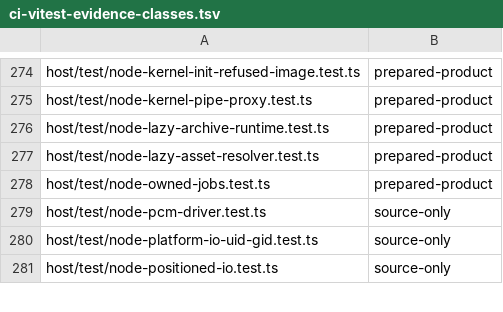
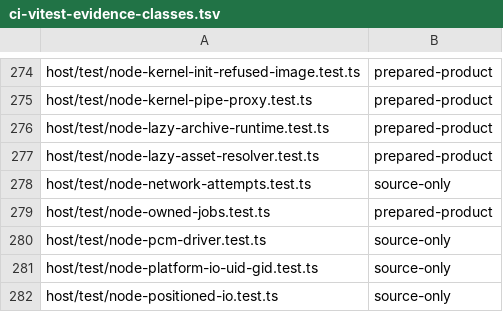
Before and after one commit to Automattic/kandelo, a TSV file: scripts/ci-vitest-evidence-classes.tsv, drawn as a sheet; only a part is shown, gaps mark what is left out; the diff names each change by its address in the sheet, - before the commit and + after, or states it on an @@ line.

Commit message:
Node: Drive family selection with real socket attempts
Make client defaults control actual address lookup, alternating families,
per-attempt deadlines and cancellation. Close failed, cancelled and late
connection descriptors, and read endpoint properties from real sockets.
Share the TCP dialing policy with TLS without claiming full TLS lifetime
or listening-server compatibility.

Correct IPv6 wildcard-bound client state in both local routing paths so
getsockname reports the selected source without losing a reserved port.
Keep ABI 55; update the engine and kernel recipe revisions.

Add pinned Node source differentials and a four-host regression that
exchanges bytes with a real C listener through the normal SDK and kernel.
Document remaining DNS, transport and socket API gaps explicitly.

```diff
--- a/scripts/ci-vitest-evidence-classes.tsv
+++ b/scripts/ci-vitest-evidence-classes.tsv
+row 278: host/test/node-network-attempts.test.ts | source-only
```
Also changed, not shown: 18 other files.
